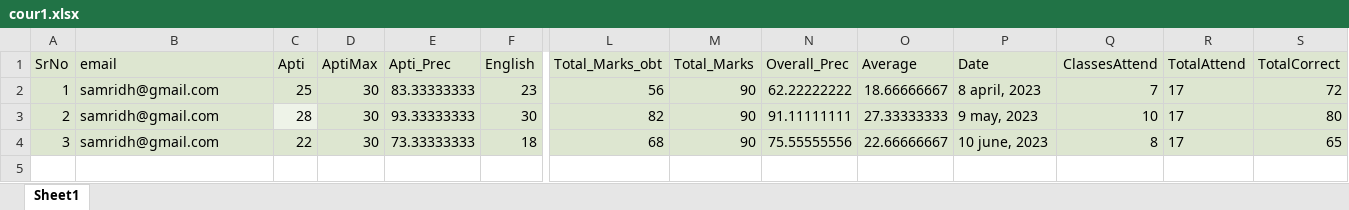
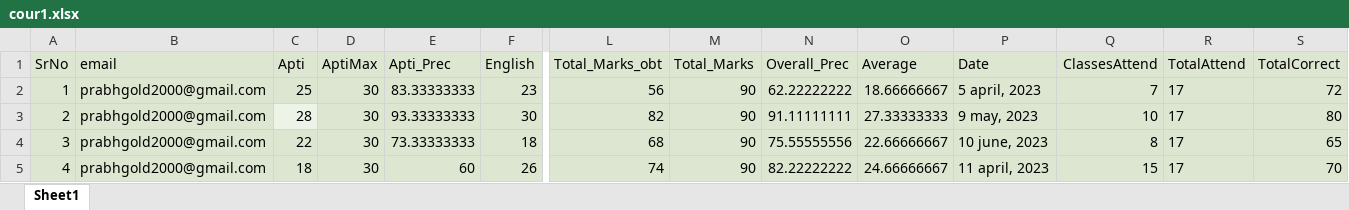
Before and after one commit to samr1234/Student-Crm, an Excel workbook: uploads/cour1.xlsx, sheet Sheet1, drawn as a sheet; only a part is shown, gaps mark what is left out; values as stored, in another font and other column widths than the file's, no borders; rows hold the shown columns only; the diff names each change by its address in the sheet, - before the commit and + after, or states it on an @@ line.

```diff
--- a/uploads/cour1.xlsx (sheet Sheet1)
+++ b/uploads/cour1.xlsx (sheet Sheet1)
-B2:B4 (email): samridh@gmail.com
+B2:B4 (email): prabhgold2000@gmail.com
-P2 (Date): 8 april, 2023
+P2 (Date): 5 april, 2023
+row 5: 4 | prabhgold2000@gmail.com | 18 | 30 | 60 | 26 | 74 | 90 | 82.22222222 | 24.66666667 | 11 april, 2023 | 15 | 17 | 70
```
Also changed, not shown: 7 other files.
